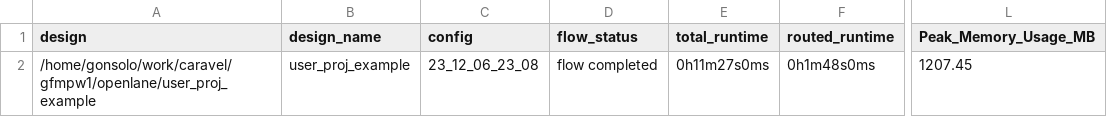
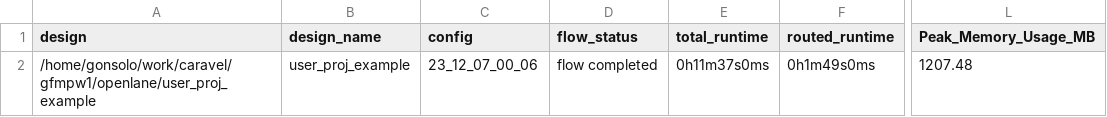
Before and after one commit to gonsolo/caravel_gfmpw1, a CSV file: signoff/user_proj_example/metrics.csv, drawn as a sheet; only a part is shown, gaps mark what is left out; the diff names each change by its address in the sheet, - before the commit and + after, or states it on an @@ line.

```diff
--- a/signoff/user_proj_example/metrics.csv
+++ b/signoff/user_proj_example/metrics.csv
-C2 (config): 23_12_06_23_08
+C2 (config): 23_12_07_00_06
-E2 (total_runtime): 0h11m27s0ms
+E2 (total_runtime): 0h11m37s0ms
-F2 (routed_runtime): 0h1m48s0ms
+F2 (routed_runtime): 0h1m49s0ms
-L2 (Peak_Memory_Usage_MB): 1207.45
+L2 (Peak_Memory_Usage_MB): 1207.48
```
Also changed, not shown: signoff/user_project_wrapper/metrics.csv, 9 other files.
